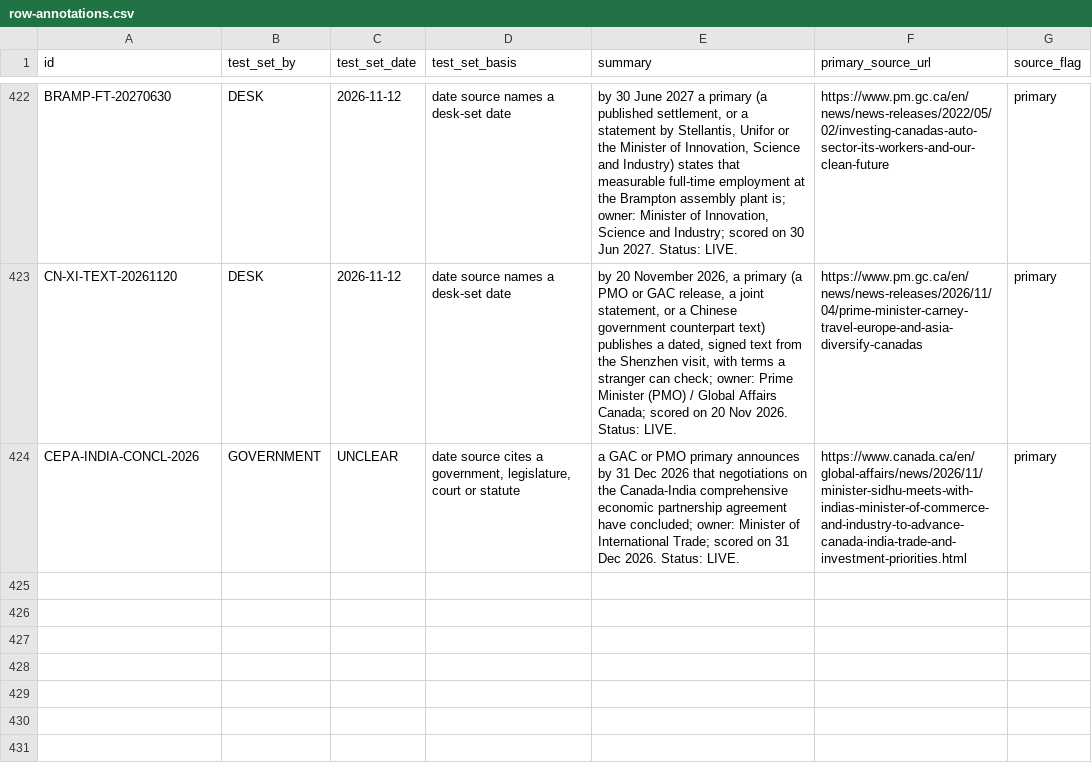
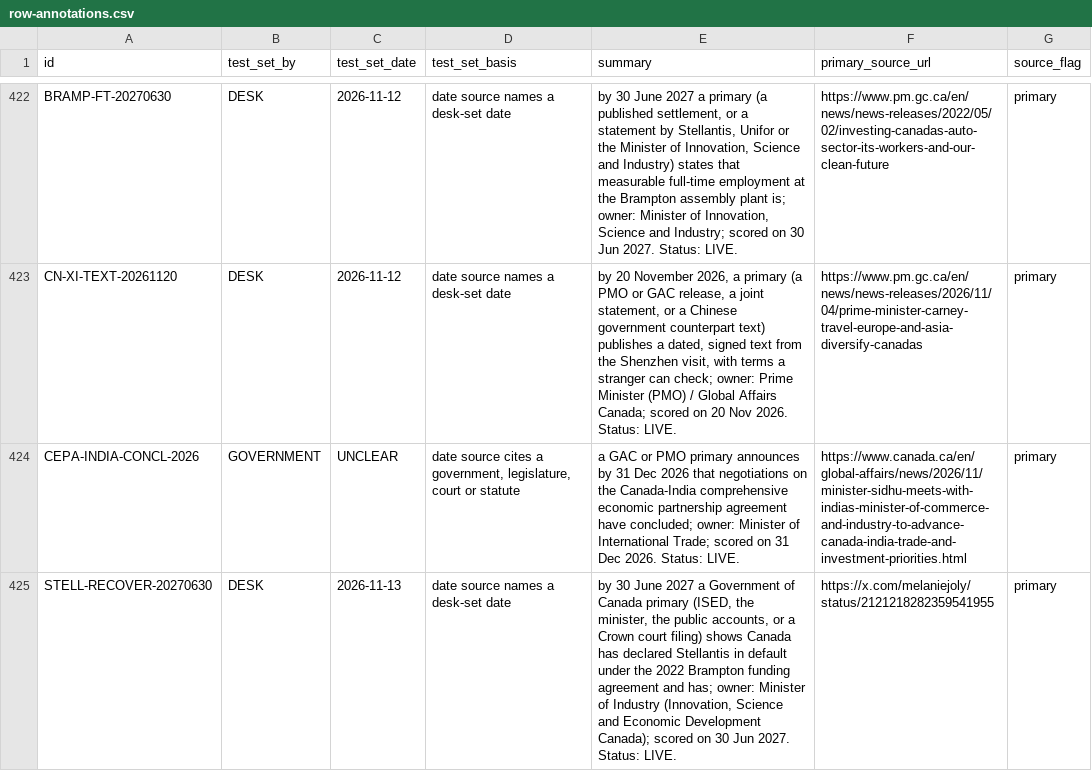
Before and after one commit to Citizenheldrecord/register, a CSV file: data/row-annotations.csv, drawn as a sheet; only a part is shown, gaps mark what is left out.

```diff
--- a/data/row-annotations.csv
+++ b/data/row-annotations.csv
@@ -424 +424,2 @@ CN-XI-TEXT-20261120,DESK,2026-11-12,date source names a desk-set date,"by 20 Nov
 CEPA-INDIA-CONCL-2026,GOVERNMENT,UNCLEAR,"date source cites a government, legislature, court or statute",a GAC or PMO primary announces by 31 Dec 2026 that negotiations on the Canada-India comprehensive economic partnership agreement have concluded; owner: Minister of International Trade; scored on 31 Dec 2026. Status: LIVE.,https://www.canada.ca/en/global-affairs/news/2026/11/minister-sidhu-meets-with-indias-minister-of-commerce-and-industry-to-advance-canada-india-trade-and-investment-priorities.html,primary
+STELL-RECOVER-20270630,DESK,2026-11-13,date source names a desk-set date,"by 30 June 2027 a Government of Canada primary (ISED, the minister, the public accounts, or a Crown court filing) shows Canada has declared Stellantis in default under the 2022 Brampton funding agreement and has; owner: Minister of Industry (Innovation, Science and Economic Development Canada); scored on 30 Jun 2027. Status: LIVE.",https://x.com/melaniejoly/status/2121218282359541955,primary
```
Also changed, not shown: data/display-groups.csv, data/entries.csv, 10 other files.
